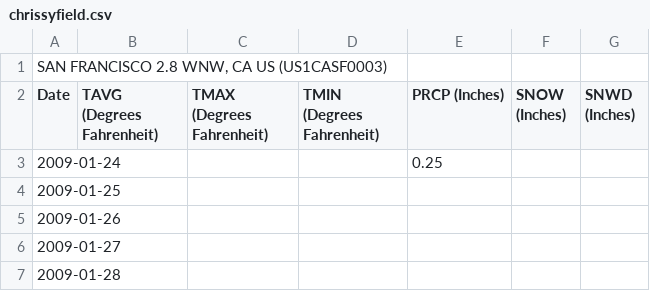
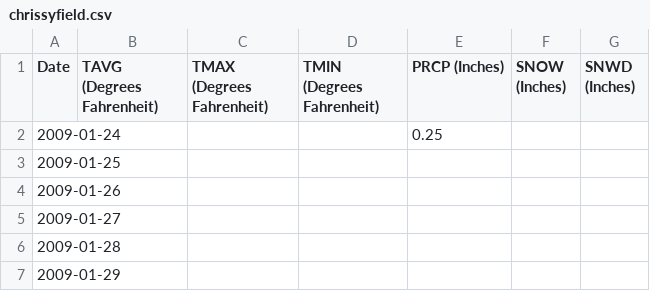
Before and after one commit to vishalival/eneres131-final-proj, a CSV file: chrissyfield.csv, drawn as a sheet; only a part is shown; the shorter side is filled out with more unchanged rows.

Commit message:
Update chrissyfield.csv

```diff
--- a/chrissyfield.csv
+++ b/chrissyfield.csv
@@ -1,2 +1 @@
-"SAN FRANCISCO 2.8 WNW, CA US (US1CASF0003)"
 Date,TAVG (Degrees Fahrenheit),TMAX (Degrees Fahrenheit),TMIN (Degrees Fahrenheit),PRCP (Inches),SNOW (Inches),SNWD (Inches)
```
